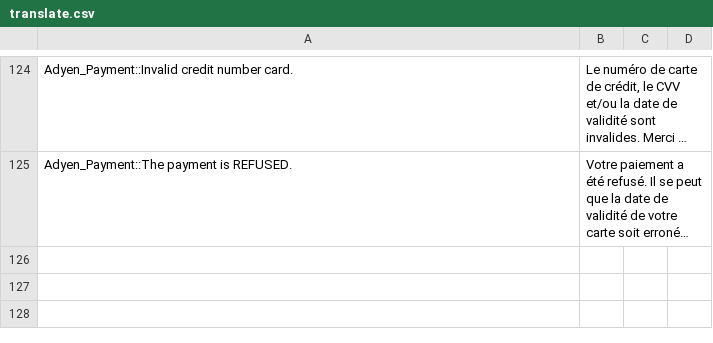
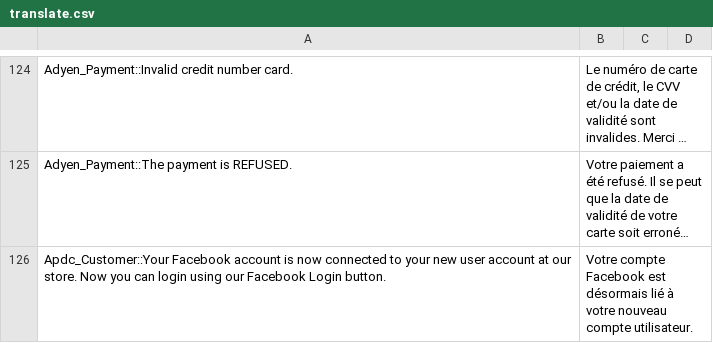
Before and after one commit to aupasdecourses/aupasdecourses, a CSV file: app/design/frontend/boilerplate/default/locale/fr_FR/translate.csv, drawn as a sheet; only a part is shown, gaps mark what is left out; long unchanged cells end in …; the diff names each change by its address in the sheet, - before the commit and + after, or states it on an @@ line.

```diff
--- a/app/design/frontend/boilerplate/default/locale/fr_FR/translate.csv
+++ b/app/design/frontend/boilerplate/default/locale/fr_FR/translate.csv
+row 126: Apdc_Customer::Your Facebook account is now connected to your new user account at our store. Now you can login using our Facebook Login button. | Votre compte Facebook est désormais lié à votre nouveau compte utilisateur.
```
Also changed, not shown: 2 other files.
